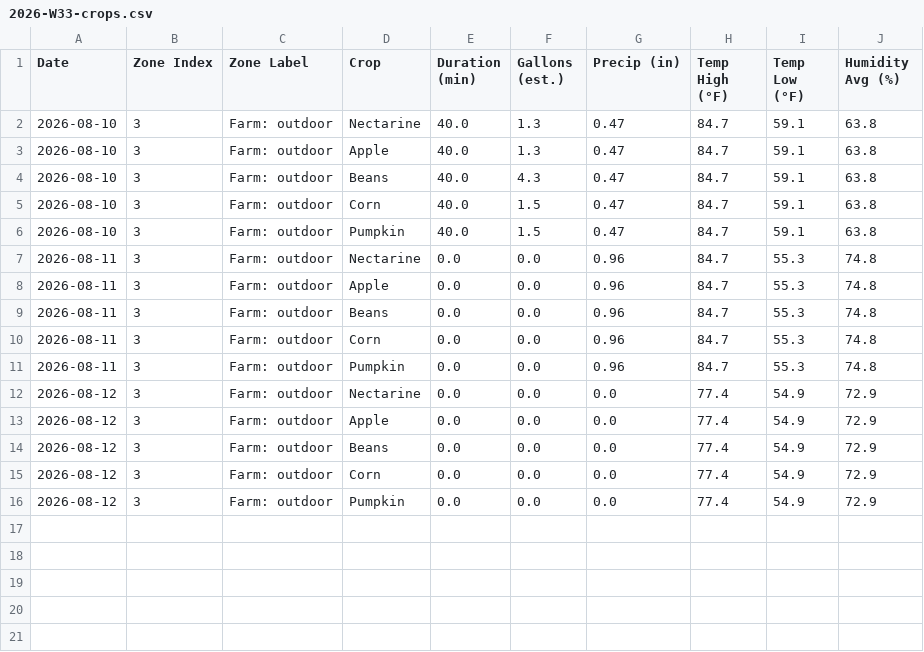
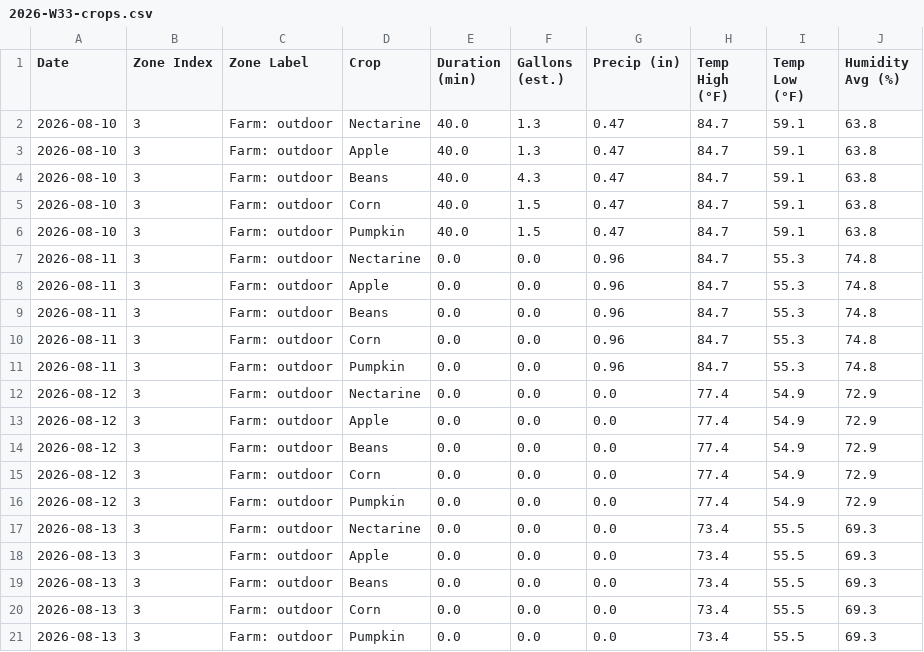
Before and after one commit to townsite-urban-farm/website, a CSV file: static/irrigation-reports/weekly/2026-W33-crops.csv, drawn as a sheet; the diff names each change by its address in the sheet, - before the commit and + after, or states it on an @@ line.

```diff
--- a/static/irrigation-reports/weekly/2026-W33-crops.csv
+++ b/static/irrigation-reports/weekly/2026-W33-crops.csv
+row 17: 2026-08-13 | 3 | Farm: outdoor | Nectarine | 0.0 | 0.0 | 0.0 | 73.4 | 55.5 | 69.3
+row 18: 2026-08-13 | 3 | Farm: outdoor | Apple | 0.0 | 0.0 | 0.0 | 73.4 | 55.5 | 69.3
+row 19: 2026-08-13 | 3 | Farm: outdoor | Beans | 0.0 | 0.0 | 0.0 | 73.4 | 55.5 | 69.3
+row 20: 2026-08-13 | 3 | Farm: outdoor | Corn | 0.0 | 0.0 | 0.0 | 73.4 | 55.5 | 69.3
+row 21: 2026-08-13 | 3 | Farm: outdoor | Pumpkin | 0.0 | 0.0 | 0.0 | 73.4 | 55.5 | 69.3
```
Also changed, not shown: static/irrigation-reports/all-weeks.csv, static/irrigation-reports/crops-all-weeks.csv, 2 other files.
